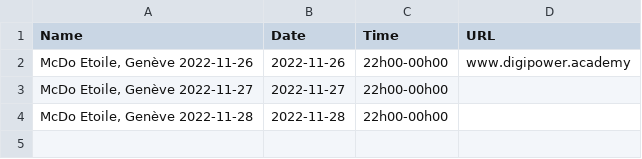
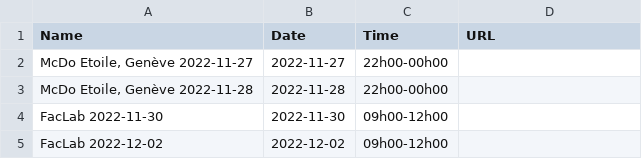
Before and after one commit to fquellec/public-content, a CSV file: permanences.csv, drawn as a sheet; removed rows and columns are numbered as before the commit, all else as after; the diff names each change by its address in the sheet, - before the commit and + after, or states it on an @@ line.

Commit message:
Update permanences.csv

```diff
--- a/permanences.csv
+++ b/permanences.csv
-row 2: McDo Etoile, Genève 2022-11-26 | 2022-11-26 | 22h00-00h00 | www.digipower.academy
+row 4: FacLab 2022-11-30 | 2022-11-30 | 09h00-12h00
+row 5: FacLab 2022-12-02 | 2022-12-02 | 09h00-12h00
```
